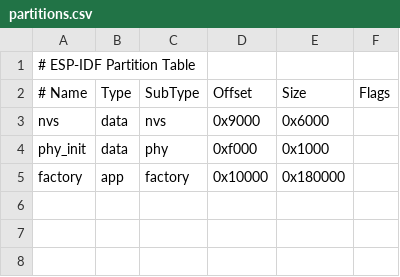
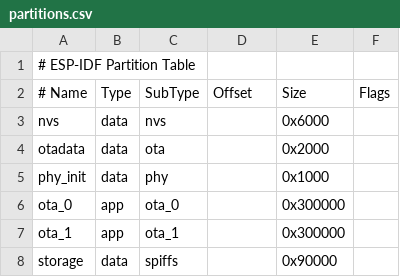
Before and after one commit to Kyzcreig/pipecat-house-satellite, a CSV file: xiao-esp32-s3/partitions.csv, drawn as a sheet; removed rows and columns are numbered as before the commit, all else as after; the diff names each change by its address in the sheet, - before the commit and + after, or states it on an @@ line.

```diff
--- a/xiao-esp32-s3/partitions.csv
+++ b/xiao-esp32-s3/partitions.csv
-D3: 0x9000
+D3: (empty)
+row 4: otadata | data | ota |  | 0x2000
-D5: 0xf000
+D5: (empty)
-row 5: factory | app | factory | 0x10000 | 0x180000
+row 6: ota_0 | app | ota_0 |  | 0x300000
+row 7: ota_1 | app | ota_1 |  | 0x300000
+row 8: storage | data | spiffs |  | 0x90000
```
Also changed, not shown: 11 other files.
